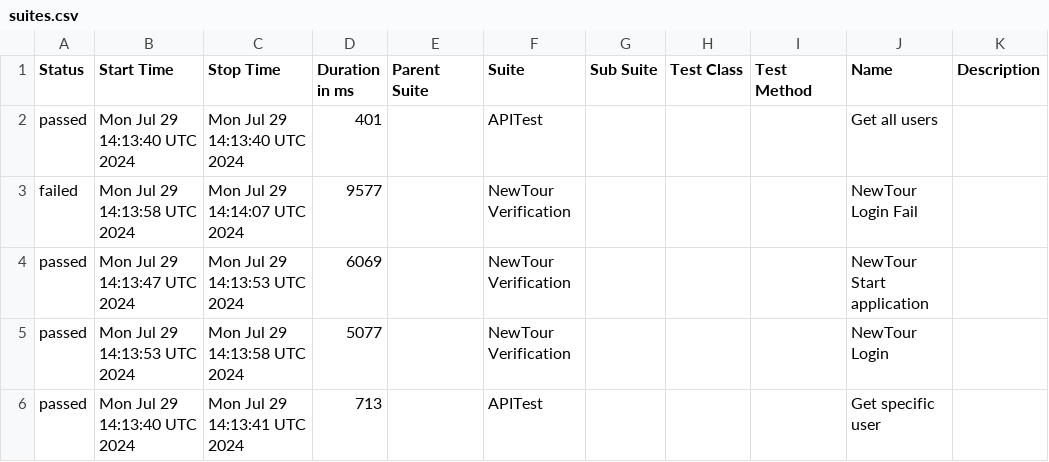
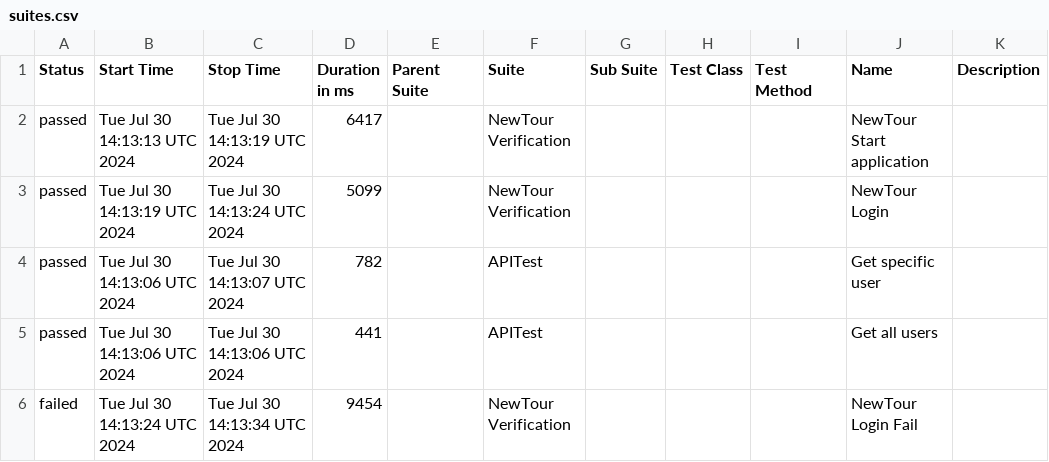
Before and after one commit to Pedrothh/automation-cypress-api-e2e-example, a CSV file: data/suites.csv, drawn as a sheet.

```diff
--- a/data/suites.csv
+++ b/data/suites.csv
@@ -1,6 +1,6 @@
 "Status","Start Time","Stop Time","Duration in ms","Parent Suite","Suite","Sub Suite","Test Class","Test Method","Name","Description"
-"passed","Mon Jul 29 14:13:40 UTC 2024","Mon Jul 29 14:13:40 UTC 2024","401","","APITest","","","","Get all users",""
-"failed","Mon Jul 29 14:13:58 UTC 2024","Mon Jul 29 14:14:07 UTC 2024","9577","","NewTour Verification","","","","NewTour Login Fail",""
-"passed","Mon Jul 29 14:13:47 UTC 2024","Mon Jul 29 14:13:53 UTC 2024","6069","","NewTour Verification","","","","NewTour Start application",""
-"passed","Mon Jul 29 14:13:53 UTC 2024","Mon Jul 29 14:13:58 UTC 2024","5077","","NewTour Verification","","","","NewTour Login",""
-"passed","Mon Jul 29 14:13:40 UTC 2024","Mon Jul 29 14:13:41 UTC 2024","713","","APITest","","","","Get specific user",""
+"passed","Tue Jul 30 14:13:13 UTC 2024","Tue Jul 30 14:13:19 UTC 2024","6417","","NewTour Verification","","","","NewTour Start application",""
+"passed","Tue Jul 30 14:13:19 UTC 2024","Tue Jul 30 14:13:24 UTC 2024","5099","","NewTour Verification","","","","NewTour Login",""
+"passed","Tue Jul 30 14:13:06 UTC 2024","Tue Jul 30 14:13:07 UTC 2024","782","","APITest","","","","Get specific user",""
+"passed","Tue Jul 30 14:13:06 UTC 2024","Tue Jul 30 14:13:06 UTC 2024","441","","APITest","","","","Get all users",""
+"failed","Tue Jul 30 14:13:24 UTC 2024","Tue Jul 30 14:13:34 UTC 2024","9454","","NewTour Verification","","","","NewTour Login Fail",""
```
Also changed, not shown: 29 other files.
